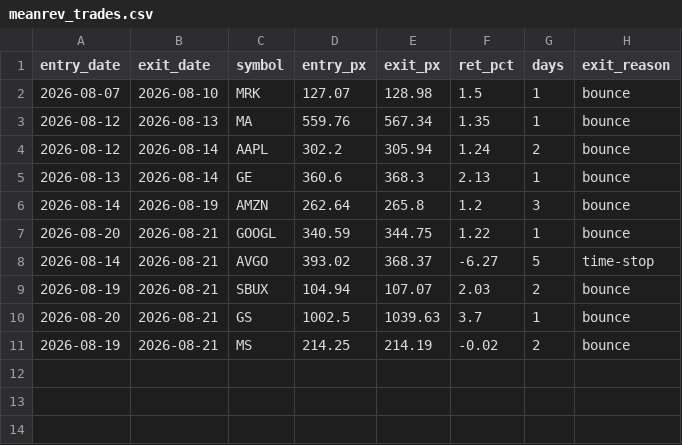
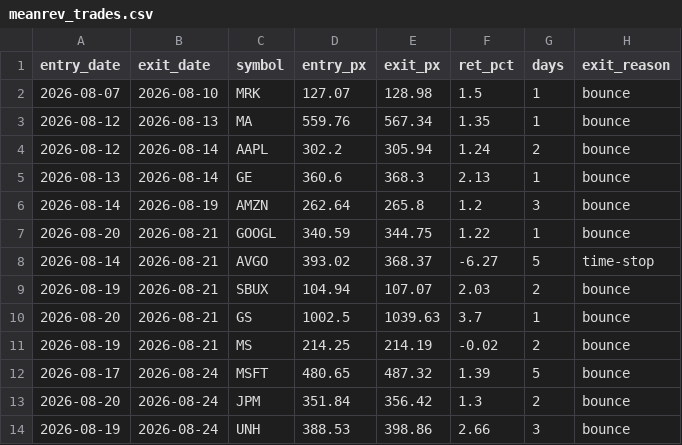
Before and after one commit to maciejmikulewiczpl-ux/Trading, a CSV file: logs/meanrev_trades.csv, drawn as a sheet.

Commit message:
data: VM analytical logs 2026-08-24

```diff
--- a/logs/meanrev_trades.csv
+++ b/logs/meanrev_trades.csv
@@ -11 +11,4 @@ entry_date,exit_date,symbol,entry_px,exit_px,ret_pct,days,exit_reason
 2026-08-19,2026-08-21,MS,214.25,214.19,-0.02,2,bounce
+2026-08-17,2026-08-24,MSFT,480.65,487.32,1.39,5,bounce
+2026-08-20,2026-08-24,JPM,351.84,356.42,1.3,2,bounce
+2026-08-19,2026-08-24,UNH,388.53,398.86,2.66,3,bounce
```
Also changed, not shown: logs/lottery_execution.csv.
